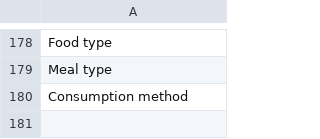
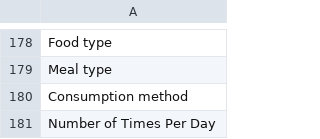
Before and after one commit to BaobabHealthTrust/Hotline_1.7, a CSV file: app/assets/data/additional_concept_names.csv, drawn as a sheet; only a part is shown, gaps mark what is left out.

```diff
--- a/app/assets/data/additional_concept_names.csv
+++ b/app/assets/data/additional_concept_names.csv
@@ -180 +180,2 @@ Meal type
 Consumption method
+Number of Times Per Day
```
Also changed, not shown: 8 other files.
